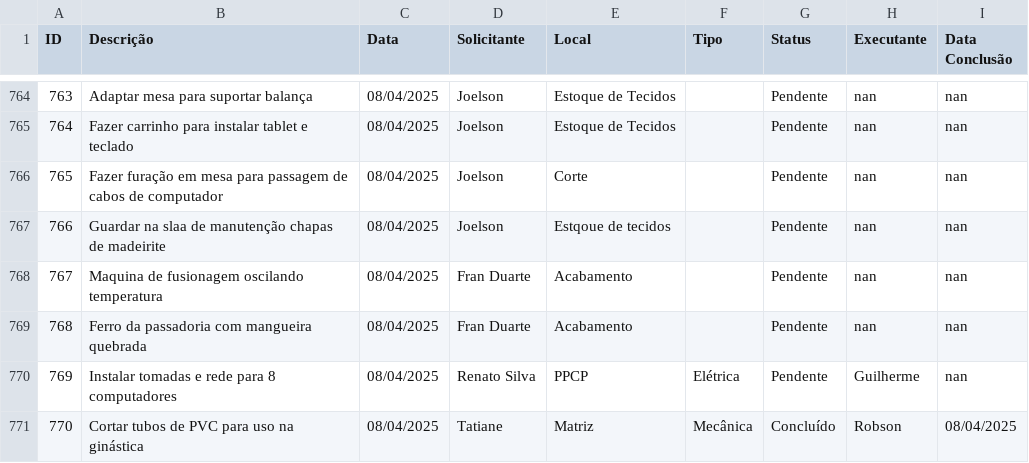
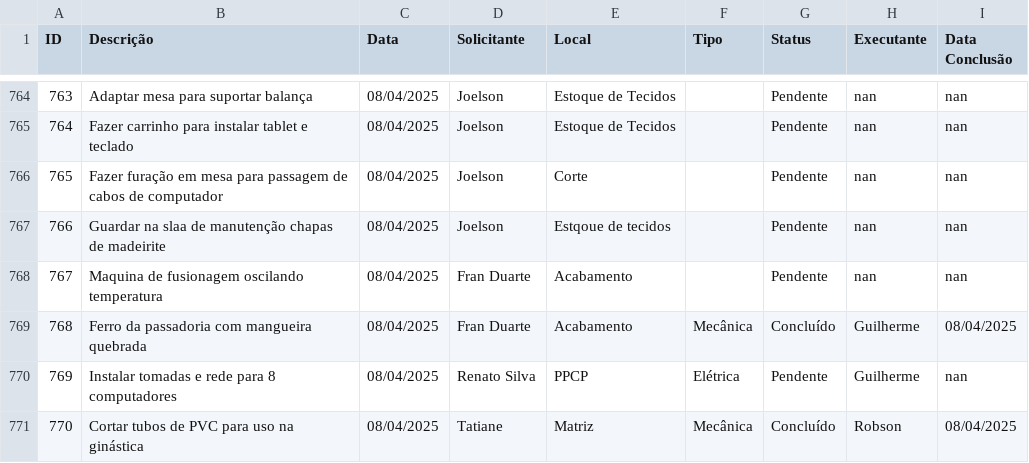
Before and after one commit to vilelarobson0971/os_manut, a CSV file: ordens_servico.csv, drawn as a sheet; only a part is shown, gaps mark what is left out.

Commit message:
Atualização automática do sistema de OS

```diff
--- a/ordens_servico.csv
+++ b/ordens_servico.csv
@@ -768,3 +768,3 @@ ID,Descrição,Data,Solicitante,Local,Tipo,Status,Executante,Data Conclusão
 767,Maquina de fusionagem oscilando temperatura,08/04/2025,Fran Duarte,Acabamento,,Pendente,nan,nan
-768,Ferro da passadoria com mangueira quebrada,08/04/2025,Fran Duarte,Acabamento,,Pendente,nan,nan
+768,Ferro da passadoria com mangueira quebrada,08/04/2025,Fran Duarte,Acabamento,Mecânica,Concluído,Guilherme,08/04/2025
 769,Instalar tomadas e rede para 8 computadores ,08/04/2025,Renato Silva,PPCP,Elétrica,Pendente,Guilherme,nan
```
